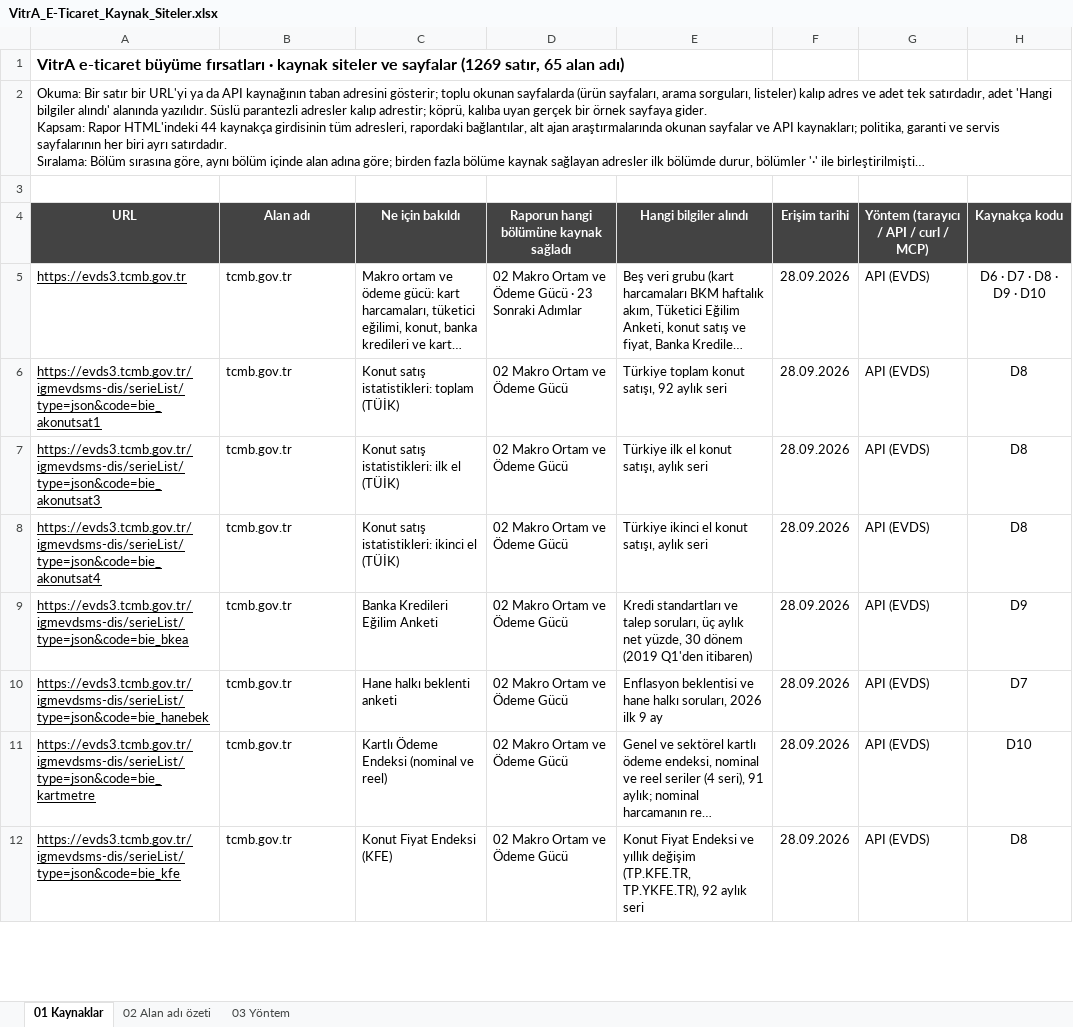
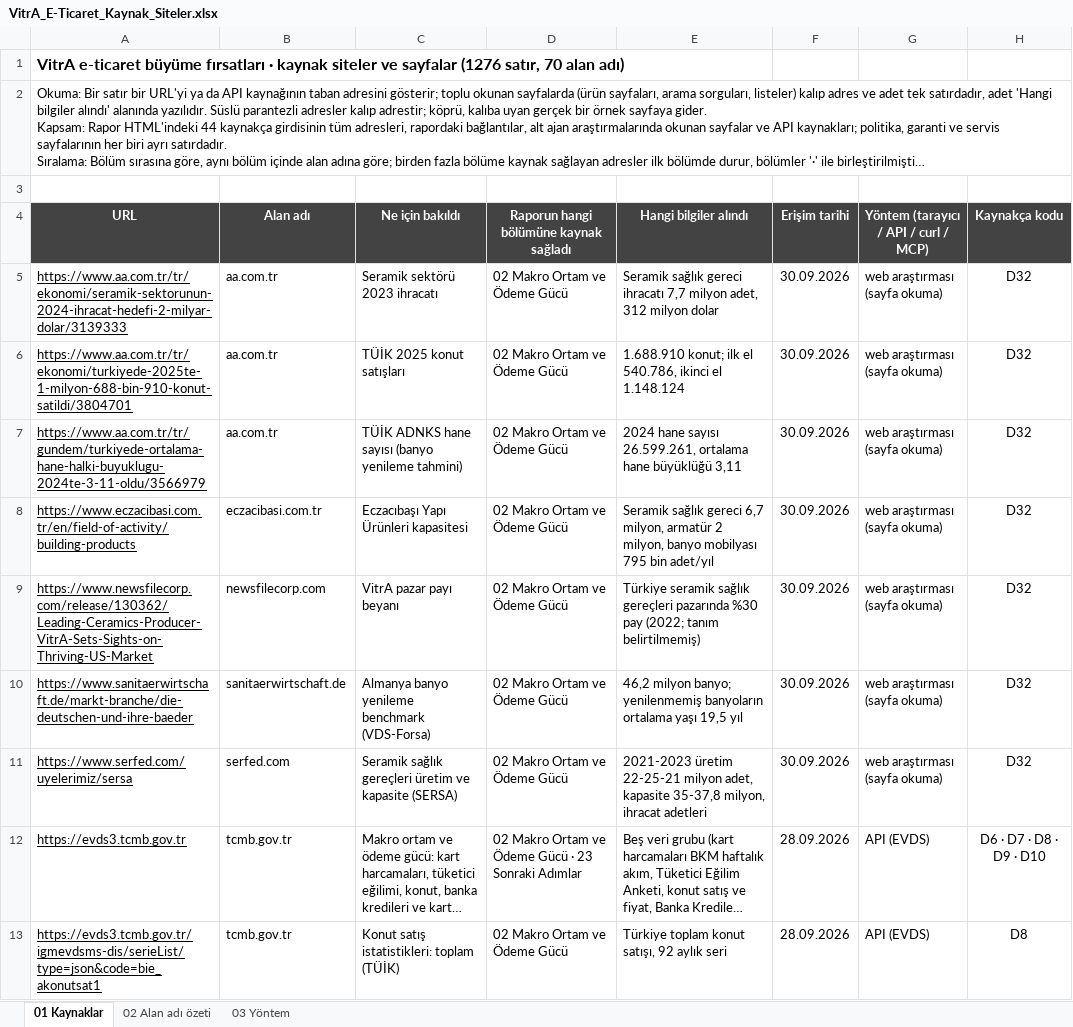
Before and after one commit to erdogan1ozdemir/vitra-e-ticaret-buyume-firsatlari, an Excel workbook: VitrA_E-Ticaret_Kaynak_Siteler.xlsx, sheet 01 Kaynaklar, drawn as a sheet; only a part is shown; the shorter side is filled out with more unchanged rows; long unchanged cells end in …; values as stored, in another font and other column widths than the file's, no borders; the diff names each change by its address in the sheet, - before the commit and + after, or states it on an @@ line.

```diff
--- a/VitrA_E-Ticaret_Kaynak_Siteler.xlsx (sheet 01 Kaynaklar)
+++ b/VitrA_E-Ticaret_Kaynak_Siteler.xlsx (sheet 01 Kaynaklar)
-A1 (URL): …ve sayfalar (1269 satır, 65 alan adı)
+A1 (URL): …ve sayfalar (1276 satır, 70 alan adı)
+row 5: https://www.aa.com.tr/tr/ekonomi/seramik-sektorunun-2024-ihracat-hedefi-2-milyar-dolar/3139333 | aa.com.tr | Seramik sektörü 2023 ihracatı | 02 Makro Ortam ve Ödeme Gücü | Seramik sağlık gereci ihracatı 7,7 milyon adet, 312 milyon dolar | 30.09.2026 | web araştırması (sayfa okuma) | D32
+row 6: https://www.aa.com.tr/tr/ekonomi/turkiyede-2025te-1-milyon-688-bin-910-konut-satildi/3804701 | aa.com.tr | TÜİK 2025 konut satışları | 02 Makro Ortam ve Ödeme Gücü | 1.688.910 konut; ilk el 540.786, ikinci el 1.148.124 | 30.09.2026 | web araştırması (sayfa okuma) | D32
+row 7: https://www.aa.com.tr/tr/gundem/turkiyede-ortalama-hane-halki-buyuklugu-2024te-3-11-oldu/3566979 | aa.com.tr | TÜİK ADNKS hane sayısı (banyo yenileme tahmini) | 02 Makro Ortam ve Ödeme Gücü | 2024 hane sayısı 26.599.261, ortalama hane büyüklüğü 3,11 | 30.09.2026 | web araştırması (sayfa okuma) | D32
+row 8: https://www.eczacibasi.com.tr/en/field-of-activity/building-products | eczacibasi.com.tr | Eczacıbaşı Yapı Ürünleri kapasitesi | 02 Makro Ortam ve Ödeme Gücü | Seramik sağlık gereci 6,7 milyon, armatür 2 milyon, banyo mobilyası 795 bin adet/yıl | 30.09.2026 | web araştırması (sayfa okuma) | D32
+row 9: https://www.newsfilecorp.com/release/130362/Leading-Ceramics-Producer-VitrA-Sets-Sights-on-Thriving-US-Market | newsfilecorp.com | VitrA pazar payı beyanı | 02 Makro Ortam ve Ödeme Gücü | Türkiye seramik sağlık gereçleri pazarında %30 pay (2022; tanım belirtilmemiş) | 30.09.2026 | web araştırması (sayfa okuma) | D32
+row 10: https://www.sanitaerwirtschaft.de/markt-branche/die-deutschen-und-ihre-baeder | sanitaerwirtschaft.de | Almanya banyo yenileme benchmark (VDS-Forsa) | 02 Makro Ortam ve Ödeme Gücü | 46,2 milyon banyo; yenilenmemiş banyoların ortalama yaşı 19,5 yıl | 30.09.2026 | web araştırması (sayfa okuma) | D32
+row 11: https://www.serfed.com/uyelerimiz/sersa | serfed.com | Seramik sağlık gereçleri üretim ve kapasite (SERSA) | 02 Makro Ortam ve Ödeme Gücü | 2021-2023 üretim 22-25-21 milyon adet, kapasite 35-37,8 milyon, ihracat adetleri | 30.09.2026 | web araştırması (sayfa okuma) | D32
```
Also changed, not shown: sheet 02 Alan adı özeti, sheet 03 Yöntem, 2 other files.
